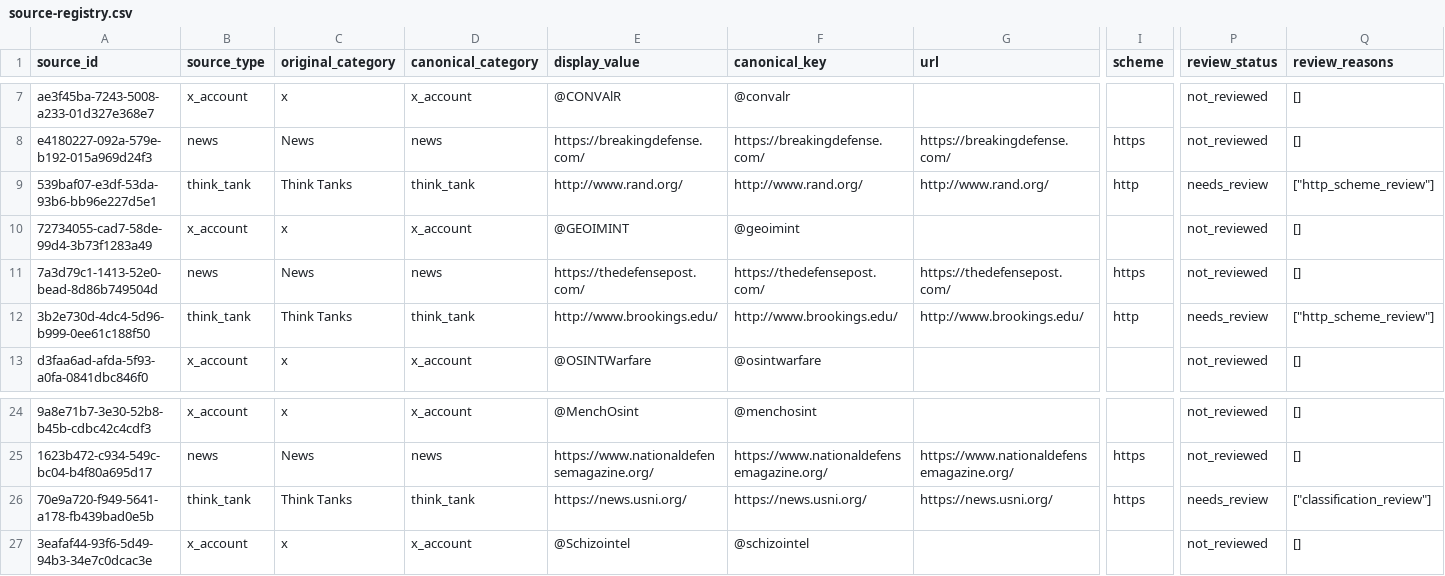
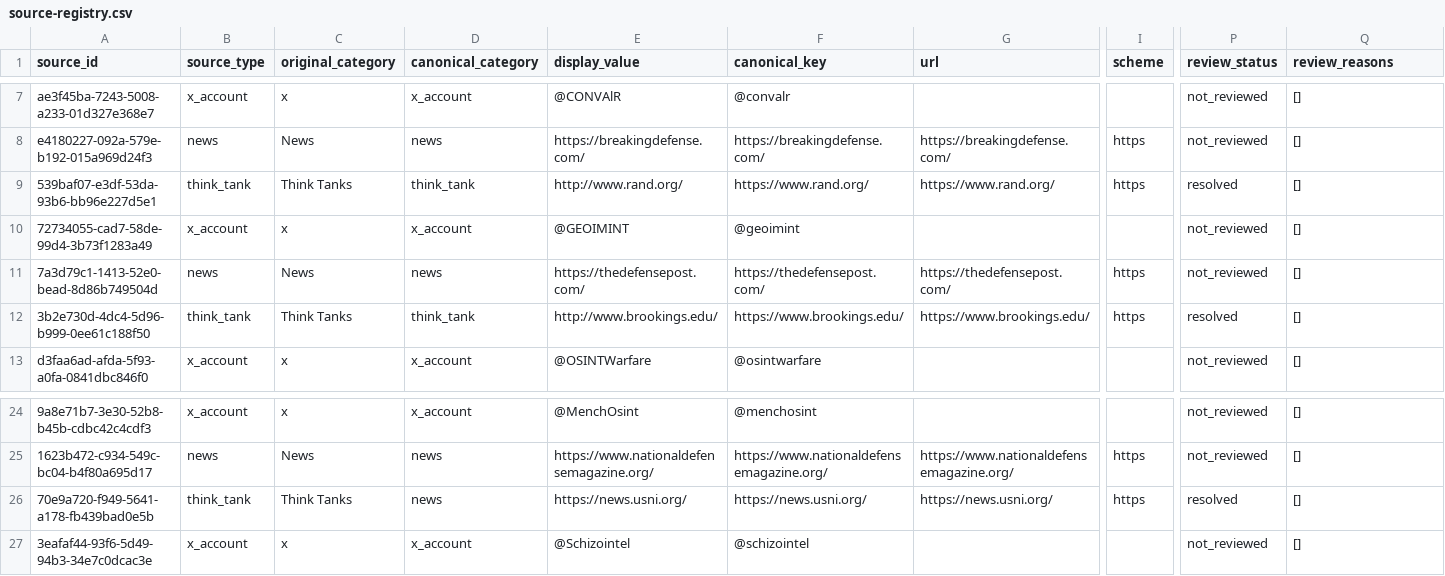
Before and after one commit to majidyami1991-bot/iran-monitor, a CSV file: config/sources/source-registry.csv, drawn as a sheet; only a part is shown, gaps mark what is left out; the diff names each change by its address in the sheet, - before the commit and + after, or states it on an @@ line.

Commit message:
chore: resolve initial source registry reviews

```diff
--- a/config/sources/source-registry.csv
+++ b/config/sources/source-registry.csv
-F9 (canonical_key): http://www.rand.org/
+F9 (canonical_key): https://www.rand.org/
-G9 (url): http://www.rand.org/
+G9 (url): https://www.rand.org/
-I9 (scheme): http
+I9 (scheme): https
-P9 (review_status): needs_review
+P9 (review_status): resolved
-Q9 (review_reasons): ["http_scheme_review"]
+Q9 (review_reasons): []
-F12 (canonical_key): http://www.brookings.edu/
+F12 (canonical_key): https://www.brookings.edu/
-G12 (url): http://www.brookings.edu/
+G12 (url): https://www.brookings.edu/
-I12 (scheme): http
+I12 (scheme): https
-P12 (review_status): needs_review
+P12 (review_status): resolved
-Q12 (review_reasons): ["http_scheme_review"]
+Q12 (review_reasons): []
-D26 (canonical_category): think_tank
+D26 (canonical_category): news
-P26 (review_status): needs_review
+P26 (review_status): resolved
-Q26 (review_reasons): ["classification_review"]
+Q26 (review_reasons): []
```
Also changed, not shown: 4 other files.
